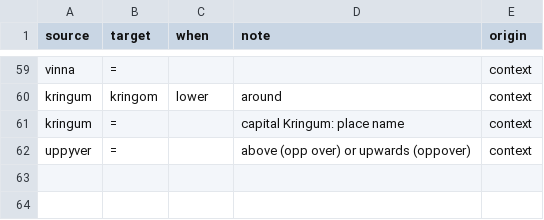
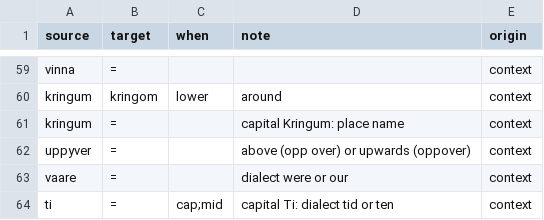
Before and after one commit to houshuang/rettskriv, a CSV file: lexicon/nynorsk/context.csv, drawn as a sheet; only a part is shown, gaps mark what is left out.

```diff
--- a/lexicon/nynorsk/context.csv
+++ b/lexicon/nynorsk/context.csv
@@ -62 +62,3 @@ kringum,=,,capital Kringum: place name,context
 uppyver,=,,above (opp over) or upwards (oppover),context
+vaare,=,,dialect were or our,context
+ti,=,cap;mid,capital Ti: dialect tid or ten,context
```
Also changed, not shown: lexicon/bokmal/core.csv.
